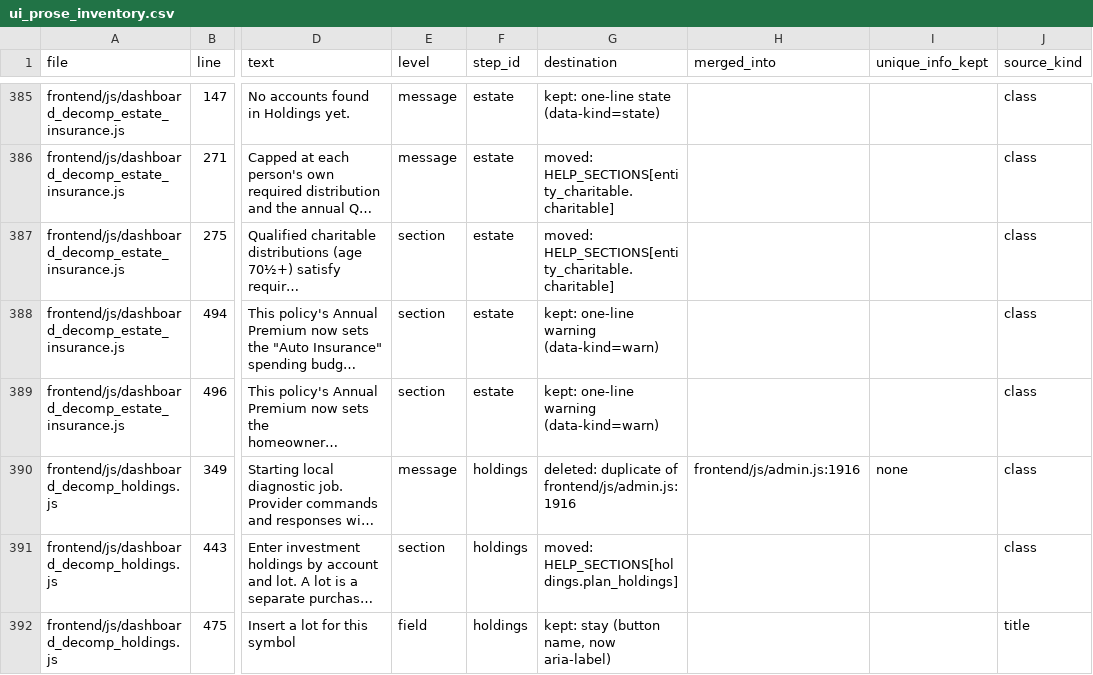
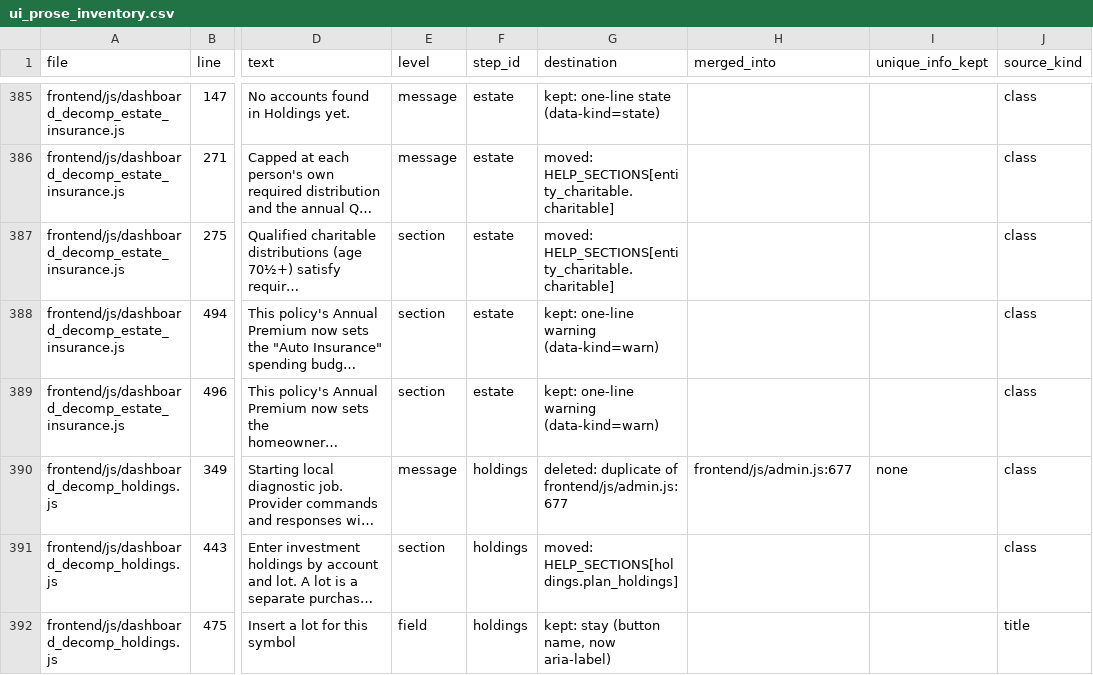
Before and after one commit to matthartzman/retirement_system, a CSV file: documentation/future/ui_prose_inventory.csv, drawn as a sheet; only a part is shown, gaps mark what is left out; long unchanged cells end in …; the diff names each change by its address in the sheet, - before the commit and + after, or states it on an @@ line.

```diff
--- a/documentation/future/ui_prose_inventory.csv
+++ b/documentation/future/ui_prose_inventory.csv
-G390 (destination): …duplicate of frontend/js/admin.js:1916
+G390 (destination): …duplicate of frontend/js/admin.js:677
-H390 (merged_into): frontend/js/admin.js:1916
+H390 (merged_into): frontend/js/admin.js:677
```
